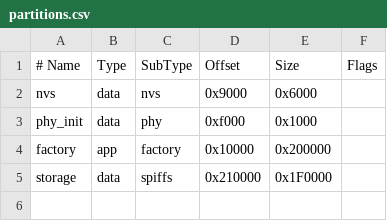
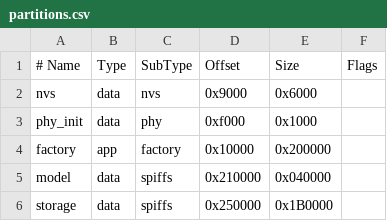
Before and after one commit to human-chocker-and-robot-dog/smart-neckband, a CSV file: firmware/partitions.csv, drawn as a sheet.

Commit message:
feat(firmware): unify sensors and Hi ESP microphone

```diff
--- a/firmware/partitions.csv
+++ b/firmware/partitions.csv
@@ -4,2 +4,3 @@ phy_init,    data, phy,     0xf000,   0x1000,
 factory,     app,  factory, 0x10000,  0x200000,
-storage,     data, spiffs,  0x210000, 0x1F0000,
+model,       data, spiffs,  0x210000, 0x040000,
+storage,     data, spiffs,  0x250000, 0x1B0000,
```
Also changed, not shown: 48 other files.
